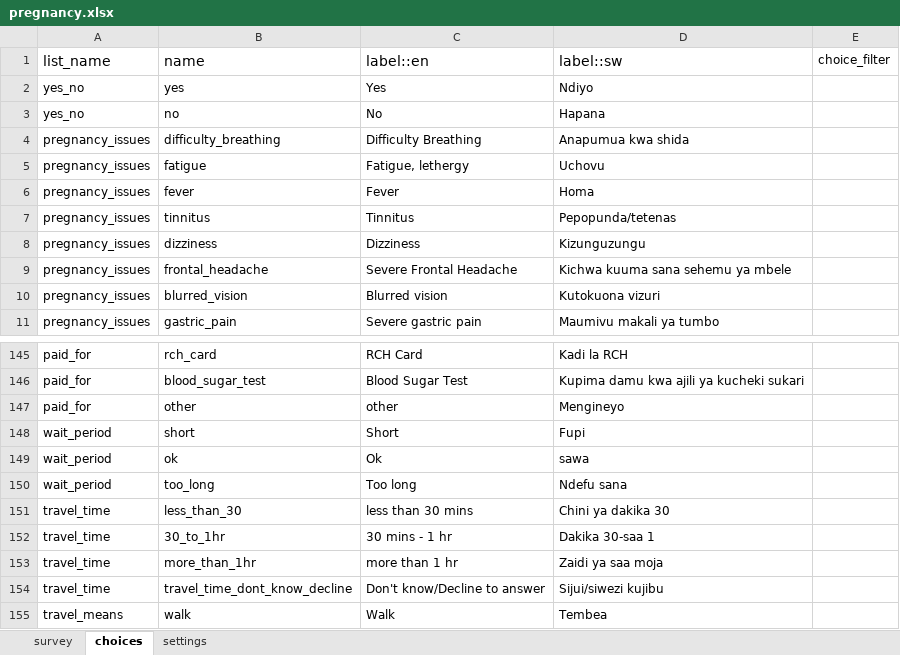
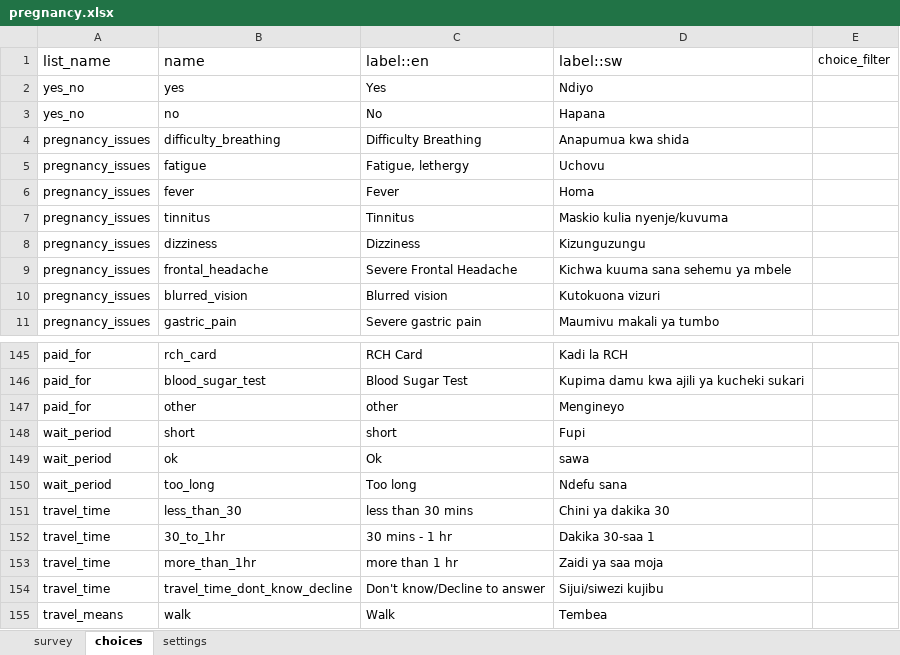
Before and after one commit to sookwalinga/cht-core, an Excel workbook: forms/app/pregnancy.xlsx, sheet choices, drawn as a sheet; only a part is shown, gaps mark what is left out; values as stored, in another font and other column widths than the file's, no borders; charts and pictures not drawn; the diff names each change by its address in the sheet, - before the commit and + after, or states it on an @@ line.

```diff
--- a/forms/app/pregnancy.xlsx (sheet choices)
+++ b/forms/app/pregnancy.xlsx (sheet choices)
-D7 (label::sw): Pepopunda/tetenas
+D7 (label::sw): Maskio kulia nyenje/kuvuma
-C148 (label::en): Short
+C148 (label::en): short
```
Also changed, not shown: sheet survey, forms/app/postpartum.xlsx, forms/app/pregnancy_outcomes.xlsx, 6 other files.
